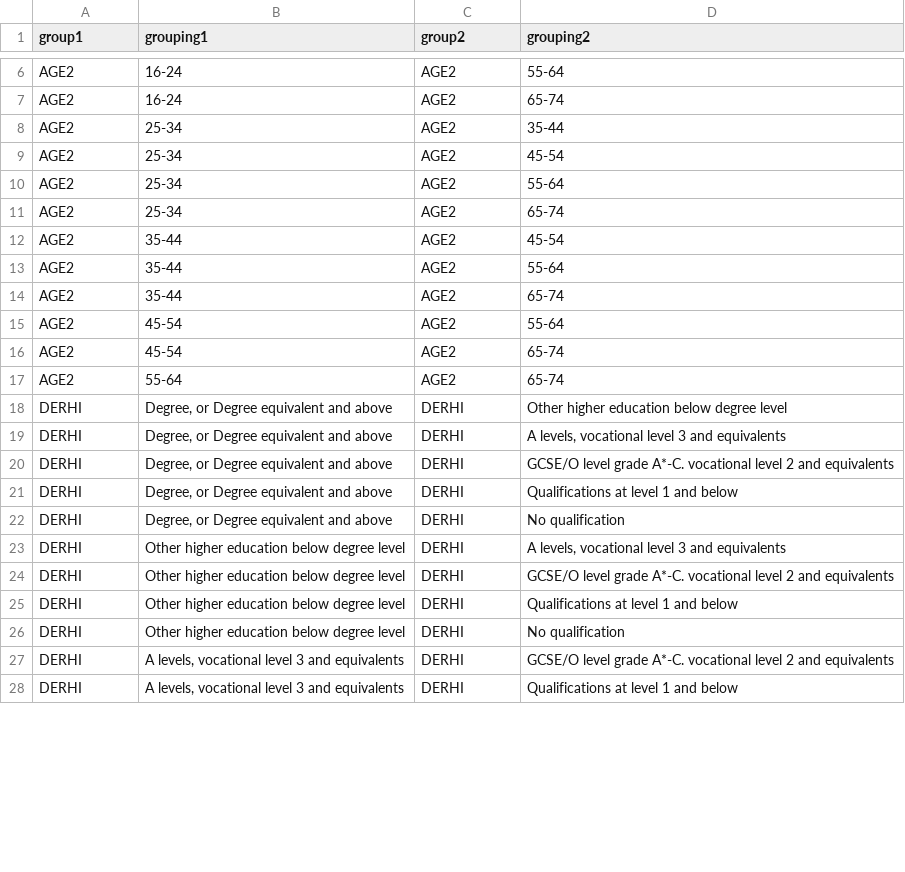
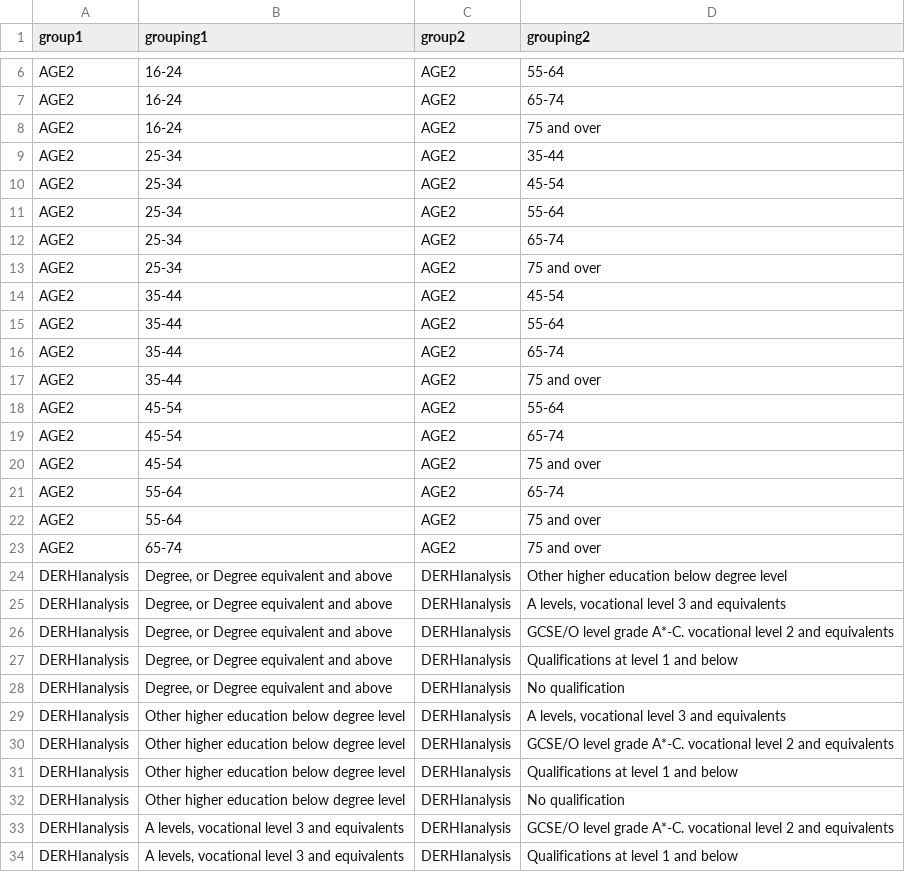
Before and after one commit to NISRA-Tech-Lab/71-ssb-pcos, a CSV file: code/significance testing/exploratory_analysis/inputs/grouping.csv, drawn as a sheet; only a part is shown, gaps mark what is left out; the diff covers the shown part only.

Commit message:
new groupings for sig testing

```diff
--- a/code/significance testing/exploratory_analysis/inputs/grouping.csv
+++ b/code/significance testing/exploratory_analysis/inputs/grouping.csv
@@ -7,2 +7,3 @@ AGE2,16-24,AGE2,55-64
 AGE2,16-24,AGE2,65-74
+AGE2,16-24,AGE2,75 and over
 AGE2,25-34,AGE2,35-44
@@ -11,2 +12,3 @@ AGE2,25-34,AGE2,55-64
 AGE2,25-34,AGE2,65-74
+AGE2,25-34,AGE2,75 and over
 AGE2,35-44,AGE2,45-54
@@ -14,15 +16,19 @@ AGE2,35-44,AGE2,55-64
 AGE2,35-44,AGE2,65-74
+AGE2,35-44,AGE2,75 and over
 AGE2,45-54,AGE2,55-64
 AGE2,45-54,AGE2,65-74
+AGE2,45-54,AGE2,75 and over
 AGE2,55-64,AGE2,65-74
-DERHI,"Degree, or Degree equivalent and above",DERHI,Other higher education below degree level
-DERHI,"Degree, or Degree equivalent and above",DERHI,"A levels, vocational level 3 and equivalents"
-DERHI,"Degree, or Degree equivalent and above",DERHI,GCSE/O level grade A*-C. vocational level 2 and equivalents
-DERHI,"Degree, or Degree equivalent and above",DERHI,Qualifications at level 1 and below
-DERHI,"Degree, or Degree equivalent and above",DERHI,No qualification
-DERHI,Other higher education below degree level,DERHI,"A levels, vocational level 3 and equivalents"
-DERHI,Other higher education below degree level,DERHI,GCSE/O level grade A*-C. vocational level 2 and equivalents
-DERHI,Other higher education below degree level,DERHI,Qualifications at level 1 and below
-DERHI,Other higher education below degree level,DERHI,No qualification
-DERHI,"A levels, vocational level 3 and equivalents",DERHI,GCSE/O level grade A*-C. vocational level 2 and equivalents
-DERHI,"A levels, vocational level 3 and equivalents",DERHI,Qualifications at level 1 and below
+AGE2,55-64,AGE2,75 and over
+AGE2,65-74,AGE2,75 and over
+DERHIanalysis,"Degree, or Degree equivalent and above",DERHIanalysis,Other higher education below degree level
+DERHIanalysis,"Degree, or Degree equivalent and above",DERHIanalysis,"A levels, vocational level 3 and equivalents"
+DERHIanalysis,"Degree, or Degree equivalent and above",DERHIanalysis,GCSE/O level grade A*-C. vocational level 2 and equivalents
+DERHIanalysis,"Degree, or Degree equivalent and above",DERHIanalysis,Qualifications at level 1 and below
+DERHIanalysis,"Degree, or Degree equivalent and above",DERHIanalysis,No qualification
+DERHIanalysis,Other higher education below degree level,DERHIanalysis,"A levels, vocational level 3 and equivalents"
+DERHIanalysis,Other higher education below degree level,DERHIanalysis,GCSE/O level grade A*-C. vocational level 2 and equivalents
+DERHIanalysis,Other higher education below degree level,DERHIanalysis,Qualifications at level 1 and below
+DERHIanalysis,Other higher education below degree level,DERHIanalysis,No qualification
+DERHIanalysis,"A levels, vocational level 3 and equivalents",DERHIanalysis,GCSE/O level grade A*-C. vocational level 2 and equivalents
+DERHIanalysis,"A levels, vocational level 3 and equivalents",DERHIanalysis,Qualifications at level 1 and below
```
Also changed, not shown: 8 edited cells elsewhere in this file, code/significance testing/exploratory_analysis/inputs/var.csv.
